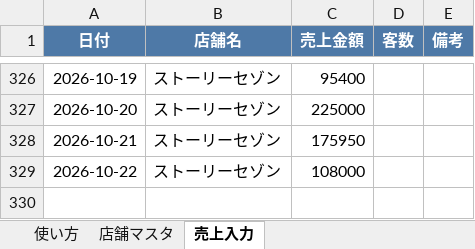
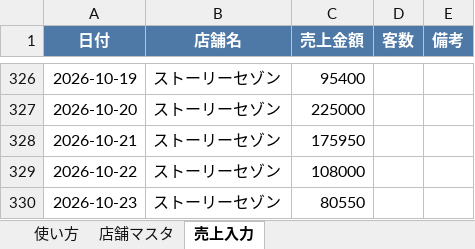
Before and after one commit to bossbossec-coder/bigboss-special-page, an Excel workbook: dashboard/data/incoming/ストーリーセゾン.xlsx, sheet 売上入力, drawn as a sheet; only a part is shown, gaps mark what is left out; values as stored, in another font and other column widths than the file's, no borders; the diff names each change by its address in the sheet, - before the commit and + after, or states it on an @@ line.

Commit message:
売上データ追加: ストーリーセゾン.xlsx

```diff
--- a/dashboard/data/incoming/ストーリーセゾン.xlsx (sheet 売上入力)
+++ b/dashboard/data/incoming/ストーリーセゾン.xlsx (sheet 売上入力)
+row 330: 2026-10-23 | ストーリーセゾン | 80550
```
